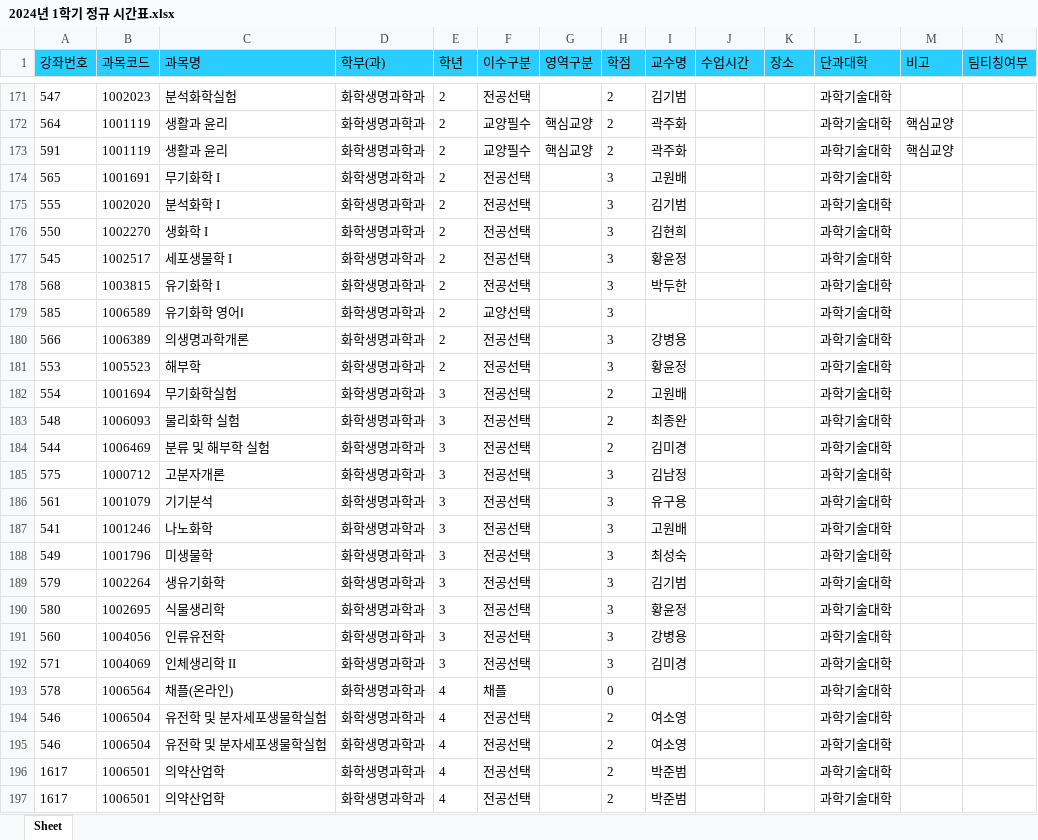
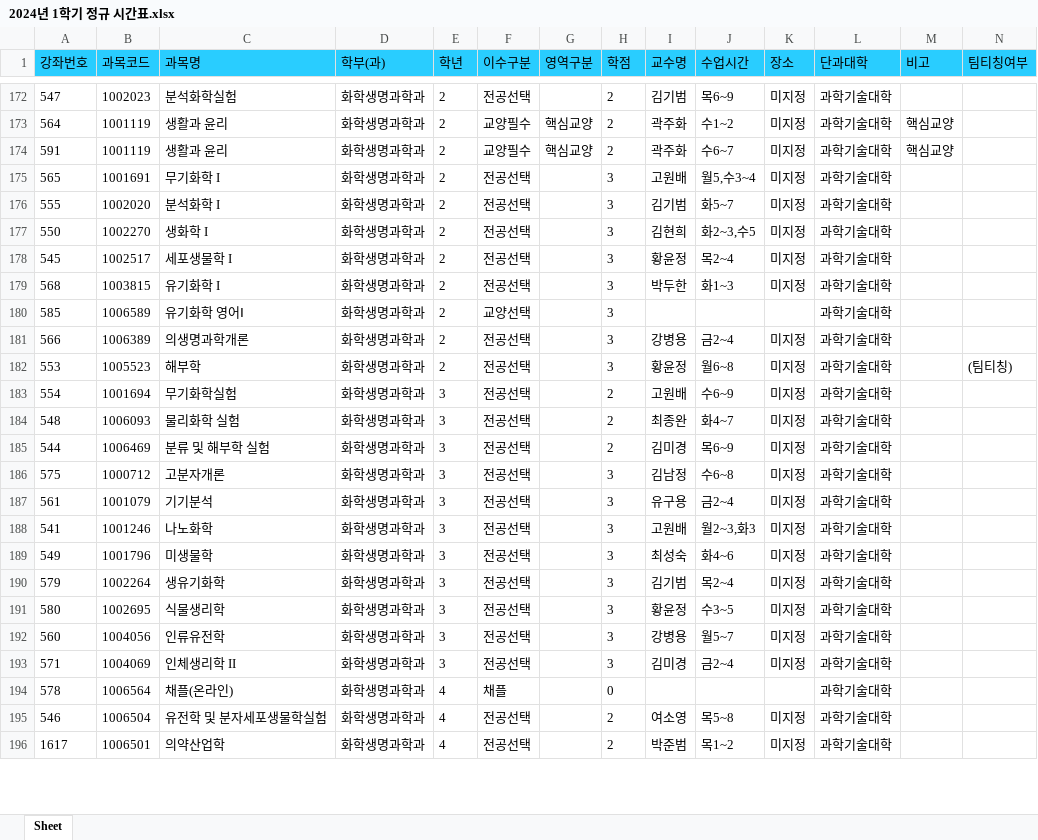
Before and after one commit to syu-kr/lecture.syu.kr-everytime, an Excel workbook: data/2024년 1학기 정규 시간표.xlsx, sheet Sheet, drawn as a sheet; only a part is shown, gaps mark what is left out; values as stored, in another font and other column widths than the file's, no borders; removed rows and columns are numbered as before the commit, all else as after; the diff covers the shown part only; the diff names each change by its address in the sheet, - before the commit and + after, or states it on an @@ line.

```diff
--- a/data/2024년 1학기 정규 시간표.xlsx (sheet Sheet)
+++ b/data/2024년 1학기 정규 시간표.xlsx (sheet Sheet)
-J172 (수업시간): (empty)
+J172 (수업시간): 목6~9
-K172:K179 (장소): (empty)
+K172:K179 (장소): 미지정
-J173 (수업시간): (empty)
+J173 (수업시간): 수1~2
-J174 (수업시간): (empty)
+J174 (수업시간): 수6~7
-J175 (수업시간): (empty)
+J175 (수업시간): 월5,수3~4
-J176 (수업시간): (empty)
+J176 (수업시간): 화5~7
-J177 (수업시간): (empty)
+J177 (수업시간): 화2~3,수5
-J178 (수업시간): (empty)
+J178 (수업시간): 목2~4
-J179 (수업시간): (empty)
+J179 (수업시간): 화1~3
-J181 (수업시간): (empty)
+J181 (수업시간): 금2~4
-K181:K193 (장소): (empty)
+K181:K193 (장소): 미지정
-J182 (수업시간): (empty)
+J182 (수업시간): 월6~8
-N182 (팀티칭여부): (empty)
+N182 (팀티칭여부): (팀티칭)
-J183 (수업시간): (empty)
+J183 (수업시간): 수6~9
-J184 (수업시간): (empty)
+J184 (수업시간): 화4~7
-J185 (수업시간): (empty)
+J185 (수업시간): 목6~9
-J186 (수업시간): (empty)
+J186 (수업시간): 수6~8
-J187 (수업시간): (empty)
+J187 (수업시간): 금2~4
-J188 (수업시간): (empty)
+J188 (수업시간): 월2~3,화3
-J189 (수업시간): (empty)
+J189 (수업시간): 화4~6
-J190 (수업시간): (empty)
+J190 (수업시간): 목2~4
-J191 (수업시간): (empty)
+J191 (수업시간): 수3~5
-J192 (수업시간): (empty)
+J192 (수업시간): 월5~7
-J193 (수업시간): (empty)
+J193 (수업시간): 금2~4
-J195 (수업시간): (empty)
+J195 (수업시간): 목5~8
-K195 (장소): (empty)
+K195 (장소): 미지정
-row 195: 546 | 1006504 | 유전학 및 분자세포생물학실험 | 화학생명과학과 | 4 | 전공선택 |  | 2 | 여소영 |  |  | 과학기술대학
-J196 (수업시간): (empty)
+J196 (수업시간): 목1~2
-K196 (장소): (empty)
+K196 (장소): 미지정
-row 197: 1617 | 1006501 | 의약산업학 | 화학생명과학과 | 4 | 전공선택 |  | 2 | 박준범 |  |  | 과학기술대학
```
Also changed, not shown: 15 added rows, 4 removed rows and 114 edited cells elsewhere in this sheet, 1 other file.
